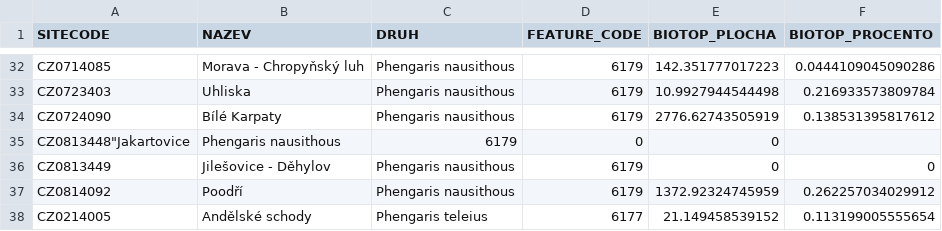
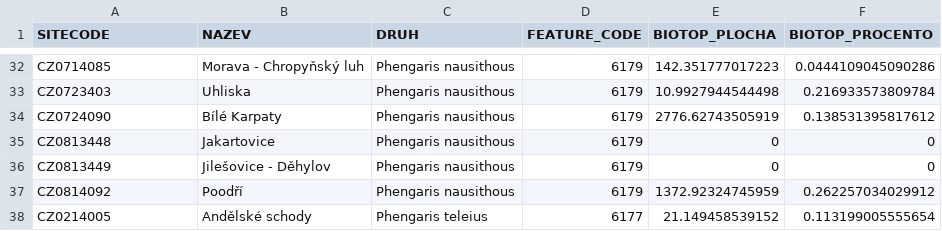
Before and after one commit to jonasgaigr/N2K.CZ, a CSV file: biotopy_evd.csv, drawn as a sheet; only a part is shown, gaps mark what is left out; removed rows and columns are numbered as before the commit, all else as after; the diff names each change by its address in the sheet, - before the commit and + after, or states it on an @@ line.

Commit message:
Update biotopy_evd.csv

```diff
--- a/biotopy_evd.csv
+++ b/biotopy_evd.csv
-row 35: CZ0813448"Jakartovice | Phengaris nausithous | 6179 | 0 | 0
+row 35: CZ0813448 | Jakartovice | Phengaris nausithous | 6179 | 0 | 0
```
